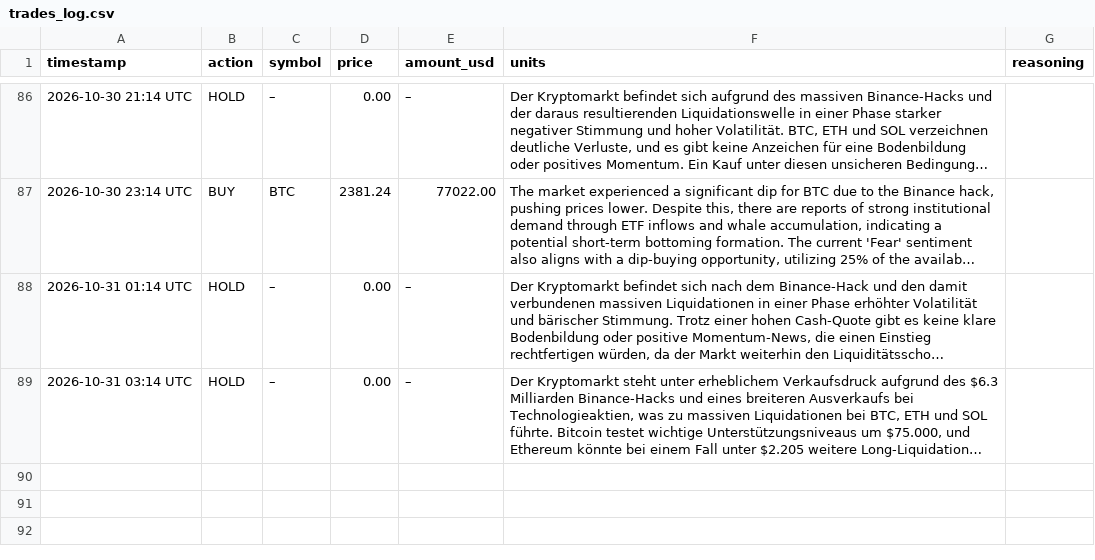
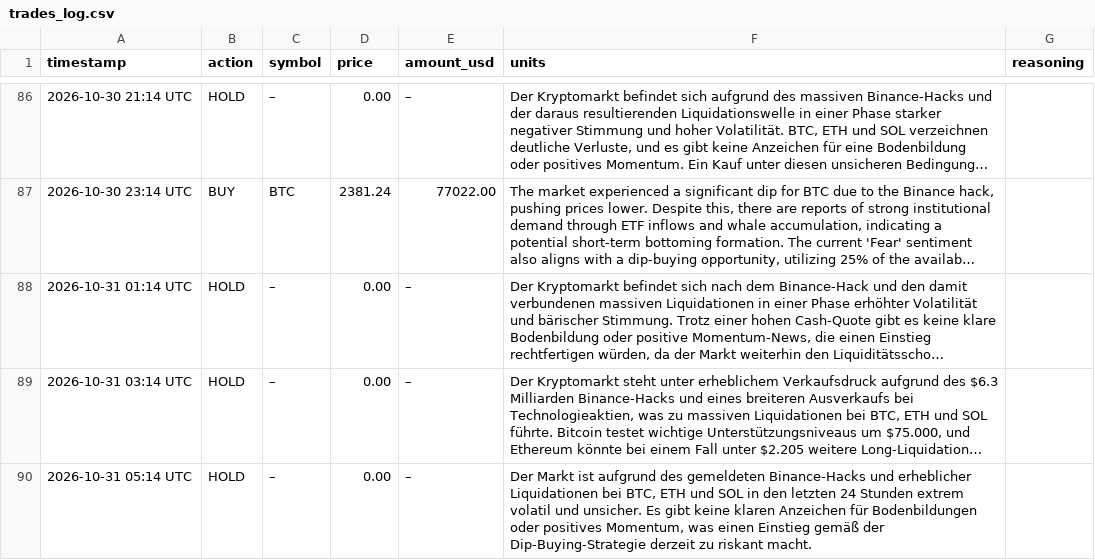
Before and after one commit to hrsnr/crypto_bot, a CSV file: trades_log.csv, drawn as a sheet; only a part is shown, gaps mark what is left out; long unchanged cells end in …; the diff names each change by its address in the sheet, - before the commit and + after, or states it on an @@ line.

```diff
--- a/trades_log.csv
+++ b/trades_log.csv
+row 90: 2026-10-31 05:14 UTC | HOLD | – | 0.00 | – | Der Markt ist aufgrund des gemeldeten Binance-Hacks und erheblicher Liquidationen bei BTC, ETH und SOL in den letzten 24 Stunden extrem volatil und unsicher. Es gibt keine klaren Anzeichen für Bodenbildungen oder positives Momentum, was einen Einstieg gemäß der Dip-Buying-Strategie derzeit zu riskant macht.
```
Also changed, not shown: portfolio_history.csv.
